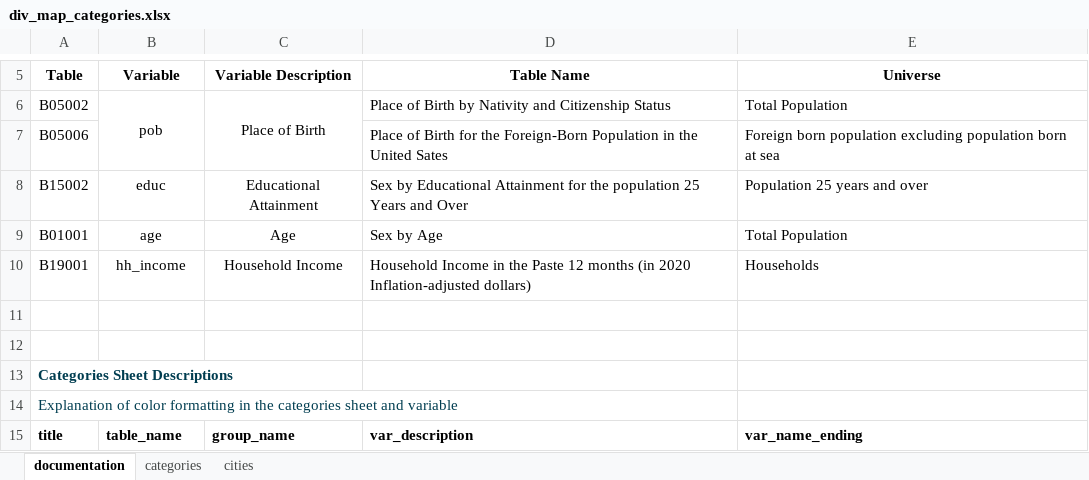
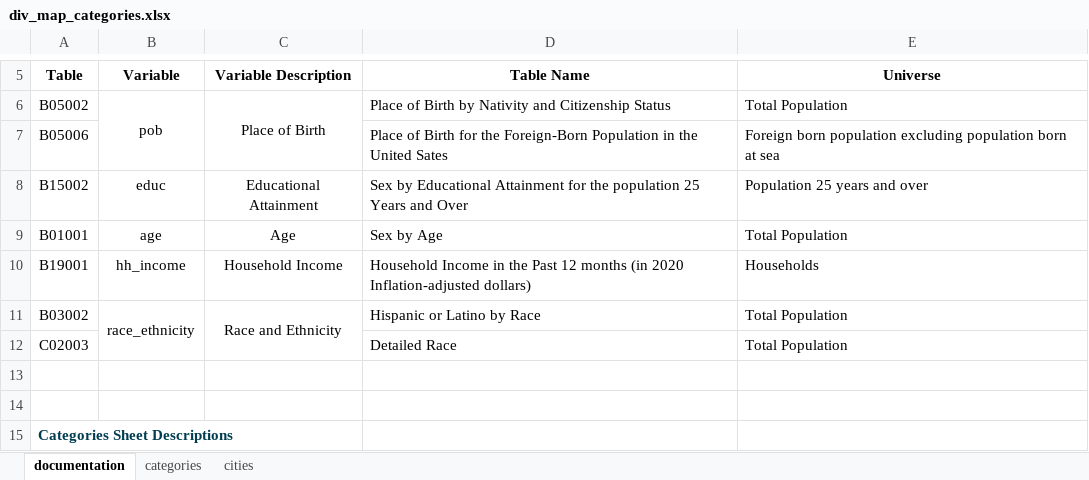
Before and after one commit to camilleberg/Diversity-Map, an Excel workbook: div_map_categories.xlsx, sheet documentation, drawn as a sheet; only a part is shown, gaps mark what is left out; the shorter side is filled out with more unchanged rows; values as stored, in another font and other column widths than the file's, no borders; the diff names each change by its address in the sheet, - before the commit and + after, or states it on an @@ line.

Commit message:
added race var

```diff
--- a/div_map_categories.xlsx (sheet documentation)
+++ b/div_map_categories.xlsx (sheet documentation)
-D10 (Table Name): …in the Paste 12 months…
+D10 (Table Name): …in the Past 12 months…
+row 11: B03002 | race_ethnicity | Race and Ethnicity | Hispanic or Latino by Race | Total Population
+row 12: C02003 |  |  | Detailed Race | Total Population
```
Also changed, not shown: sheet categories, 11 other files.
